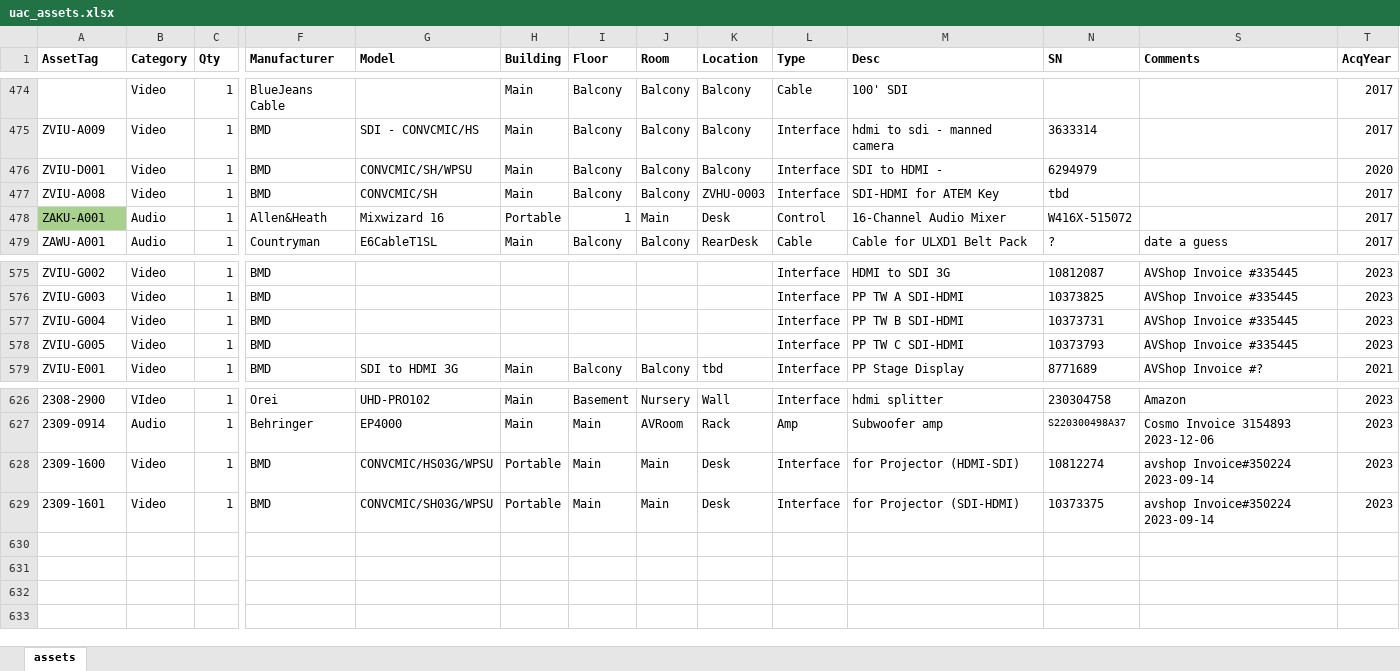
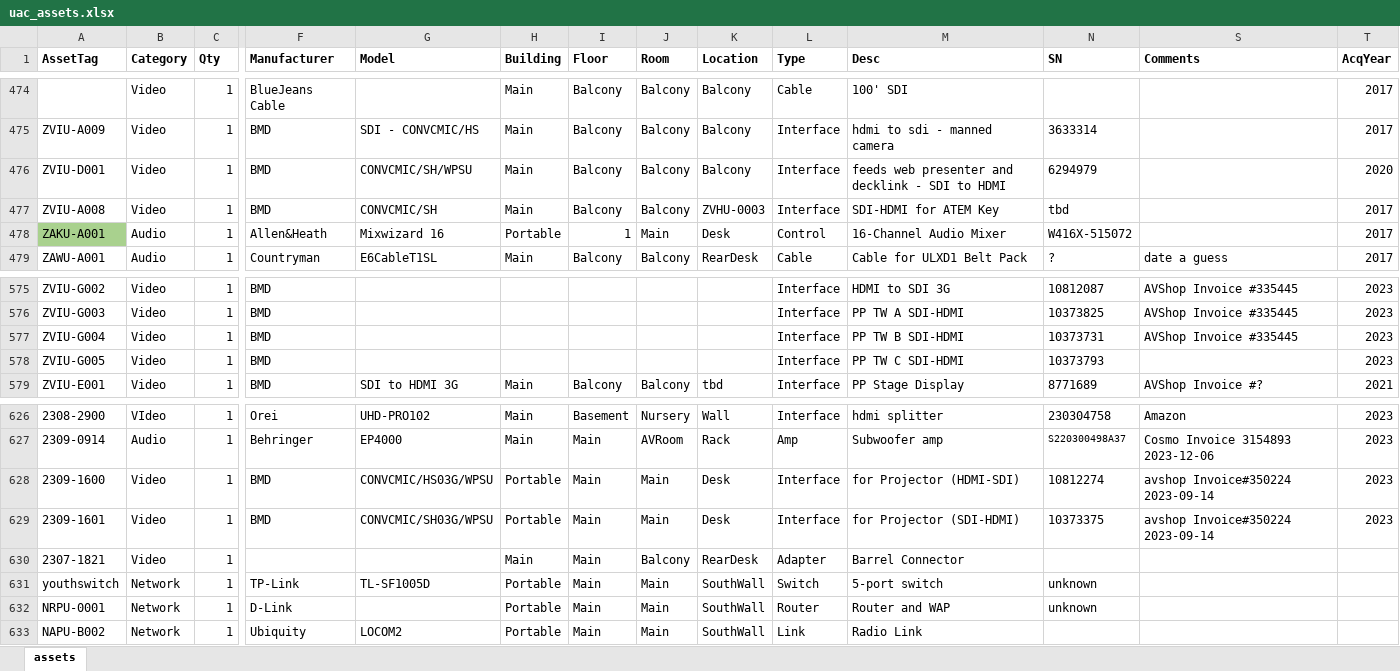
Before and after one commit to avmaint/uactechdoc, an Excel workbook: data/uac_assets.xlsx, sheet assets, drawn as a sheet; only a part is shown, gaps mark what is left out; values as stored, in another font and other column widths than the file's, no borders; table styles not drawn; rows hold the shown columns only; the diff names each change by its address in the sheet, - before the commit and + after, or states it on an @@ line.

```diff
--- a/data/uac_assets.xlsx (sheet assets)
+++ b/data/uac_assets.xlsx (sheet assets)
-M476 (Desc): SDI to HDMI -
+M476 (Desc): feeds web presenter and decklink - SDI to HDMI
-S578 (Comments): AVShop Invoice #335445
+S578 (Comments): (empty)
+row 630: 2307-1821 | Video | 1 |  |  | Main | Main | Balcony | RearDesk | Adapter | Barrel Connector
+row 631: youthswitch | Network | 1 | TP-Link | TL-SF1005D | Portable | Main | Main | SouthWall | Switch | 5-port switch | unknown
+row 632: NRPU-0001 | Network | 1 | D-Link |  | Portable | Main | Main | SouthWall | Router | Router and WAP | unknown
+row 633: NAPU-B002 | Network | 1 | Ubiquity | LOCOM2 | Portable | Main | Main | SouthWall | Link | Radio Link
```
Also changed, not shown: data/uac_cables.xlsx, data/uac_network.xlsx, 2 other files.
